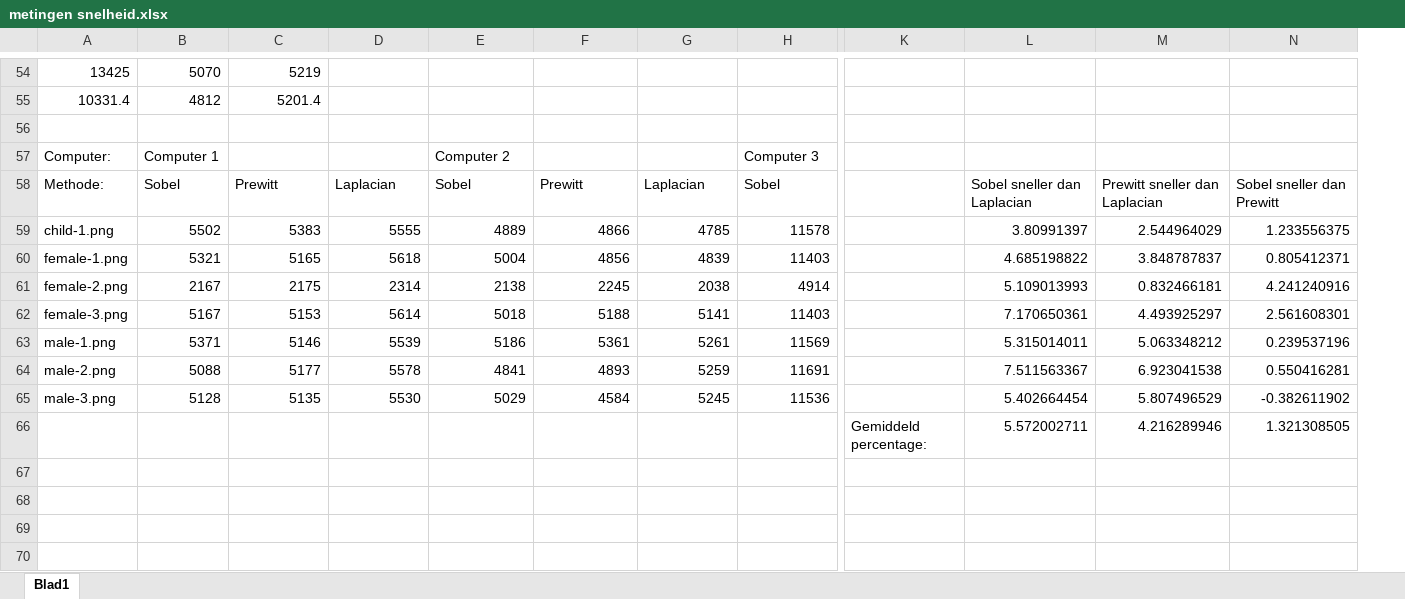
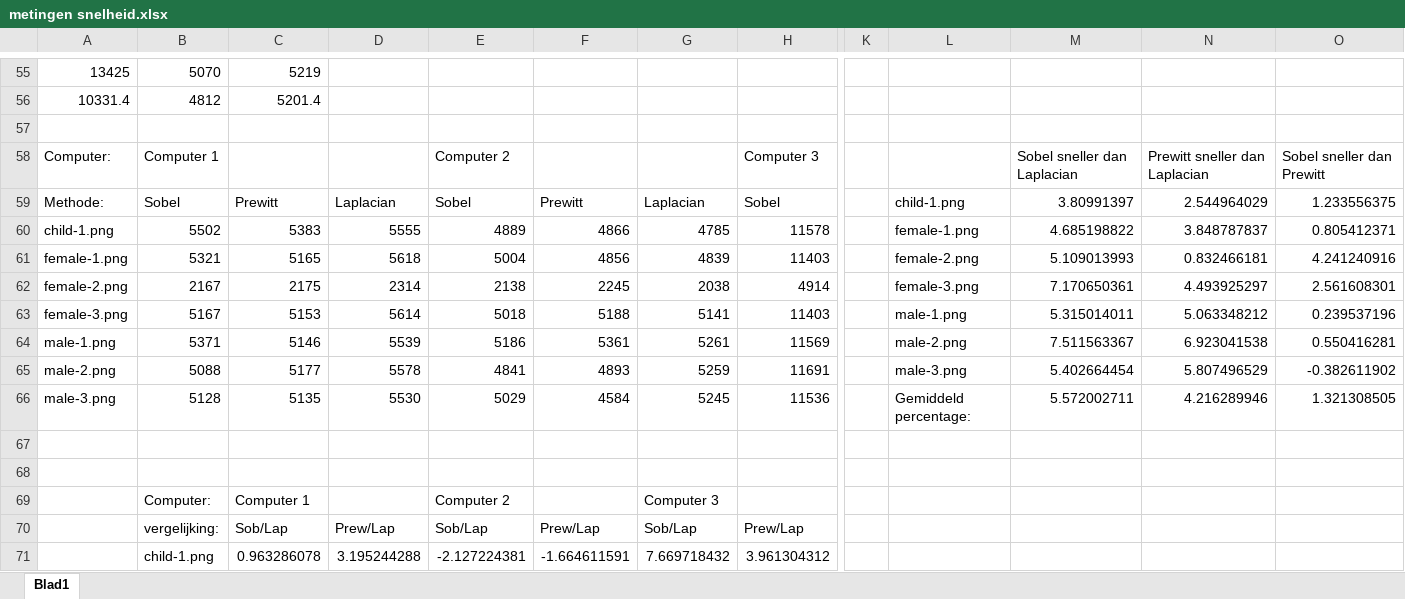
Before and after one commit to FaizalSupriadi/HU-Vision-1819-Base, an Excel workbook: meetrapporten/working/metingen snelheid.xlsx, sheet Blad1, drawn as a sheet; only a part is shown, gaps mark what is left out; values as stored, in another font and other column widths than the file's, no borders; charts and pictures not drawn; removed rows and columns are numbered as before the commit, all else as after; rows hold the shown columns only; the diff covers the shown part only; the diff names each change by its address in the sheet, - before the commit and + after, or states it on an @@ line.

Commit message:
Added excel files

```diff
--- a/meetrapporten/working/metingen snelheid.xlsx (sheet Blad1)
+++ b/meetrapporten/working/metingen snelheid.xlsx (sheet Blad1)
-column K, row 66: Gemiddeld percentage:
+column K, empty
+column L, rows 59-66: child-1.png | female-1.png | female-2.png | female-3.png | male-1.png | male-2.png | male-3.png | Gemiddeld percentage:
-M58: (empty)
+M58: Sobel sneller dan Laplacian
-N58: (empty)
+N58: Prewitt sneller dan Laplacian
-O58: (empty)
+O58: Sobel sneller dan Prewitt
-M59: Sobel sneller dan Laplacian
+M59: 3.80991397
-N59: Prewitt sneller dan Laplacian
+N59: 2.544964029
-O59: Sobel sneller dan Prewitt
+O59: 1.233556375
-M60: 3.80991397
+M60: 4.685198822
-N60: 2.544964029
+N60: 3.848787837
-O60: 1.233556375
+O60: 0.805412371
-M61: 4.685198822
+M61: 5.109013993
-N61: 3.848787837
+N61: 0.832466181
-O61: 0.805412371
+O61: 4.241240916
-M62: 5.109013993
+M62: 7.170650361
-N62: 0.832466181
+N62: 4.493925297
-O62: 4.241240916
+O62: 2.561608301
-M63: 7.170650361
+M63: 5.315014011
-N63: 4.493925297
+N63: 5.063348212
-O63: 2.561608301
+O63: 0.239537196
-M64: 5.315014011
+M64: 7.511563367
-N64: 5.063348212
+N64: 6.923041538
-O64: 0.239537196
+O64: 0.550416281
-M65: 7.511563367
+M65: 5.402664454
-N65: 6.923041538
+N65: 5.807496529
-O65: 0.550416281
+O65: -0.382611902
-M66: 5.402664454
+M66: 5.572002711
-N66: 5.807496529
+N66: 4.216289946
-O66: -0.382611902
+O66: 1.321308505
-row 67:  |  |  |  |  |  |  |  | Gemiddeld percentage: | 5.572002711 | 4.216289946 | 1.321308505
+row 67: (empty)
+row 68: (empty)
+row 69:  | Computer: | Computer 1 |  | Computer 2 |  | Computer 3
+row 70:  | vergelijking: | Sob/Lap | Prew/Lap | Sob/Lap | Prew/Lap | Sob/Lap | Prew/Lap
+row 71:  | child-1.png | 0.963286078 | 3.195244288 | -2.127224381 | -1.664611591 | 7.669718432 | 3.961304312
```
Also changed, not shown: 8 added rows elsewhere in this sheet, formulas that keep their value, 1 other file.
